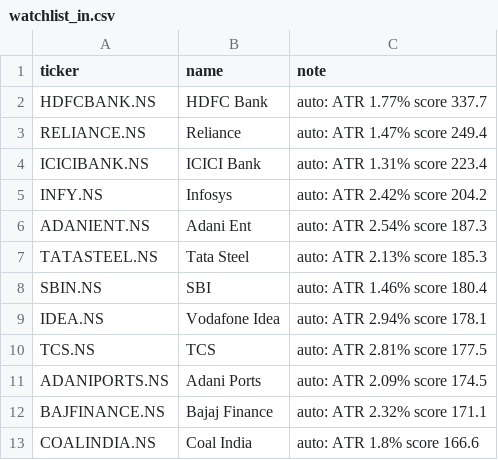
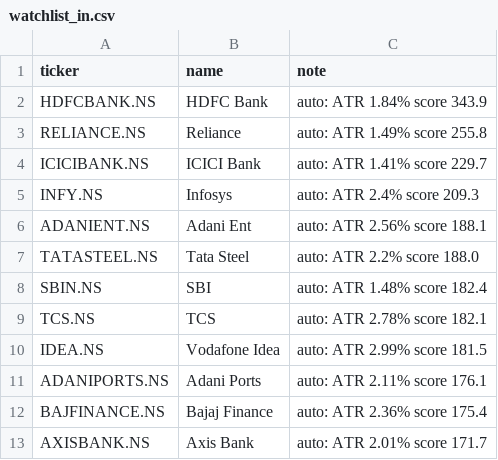
Before and after one commit to amaccountant/swing-agent, a CSV file: watchlist_in.csv, drawn as a sheet.

Commit message:
India morning picks

```diff
--- a/watchlist_in.csv
+++ b/watchlist_in.csv
@@ -1,13 +1,13 @@
 ticker,name,note
-HDFCBANK.NS,HDFC Bank,auto: ATR 1.77% score 337.7
-RELIANCE.NS,Reliance,auto: ATR 1.47% score 249.4
-ICICIBANK.NS,ICICI Bank,auto: ATR 1.31% score 223.4
-INFY.NS,Infosys,auto: ATR 2.42% score 204.2
-ADANIENT.NS,Adani Ent,auto: ATR 2.54% score 187.3
-TATASTEEL.NS,Tata Steel,auto: ATR 2.13% score 185.3
-SBIN.NS,SBI,auto: ATR 1.46% score 180.4
-IDEA.NS,Vodafone Idea,auto: ATR 2.94% score 178.1
-TCS.NS,TCS,auto: ATR 2.81% score 177.5
-ADANIPORTS.NS,Adani Ports,auto: ATR 2.09% score 174.5
-BAJFINANCE.NS,Bajaj Finance,auto: ATR 2.32% score 171.1
-COALINDIA.NS,Coal India,auto: ATR 1.8% score 166.6
+HDFCBANK.NS,HDFC Bank,auto: ATR 1.84% score 343.9
+RELIANCE.NS,Reliance,auto: ATR 1.49% score 255.8
+ICICIBANK.NS,ICICI Bank,auto: ATR 1.41% score 229.7
+INFY.NS,Infosys,auto: ATR 2.4% score 209.3
+ADANIENT.NS,Adani Ent,auto: ATR 2.56% score 188.1
+TATASTEEL.NS,Tata Steel,auto: ATR 2.2% score 188.0
+SBIN.NS,SBI,auto: ATR 1.48% score 182.4
+TCS.NS,TCS,auto: ATR 2.78% score 182.1
+IDEA.NS,Vodafone Idea,auto: ATR 2.99% score 181.5
+ADANIPORTS.NS,Adani Ports,auto: ATR 2.11% score 176.1
+BAJFINANCE.NS,Bajaj Finance,auto: ATR 2.36% score 175.4
+AXISBANK.NS,Axis Bank,auto: ATR 2.01% score 171.7
```
Also changed, not shown: 3 other files.
